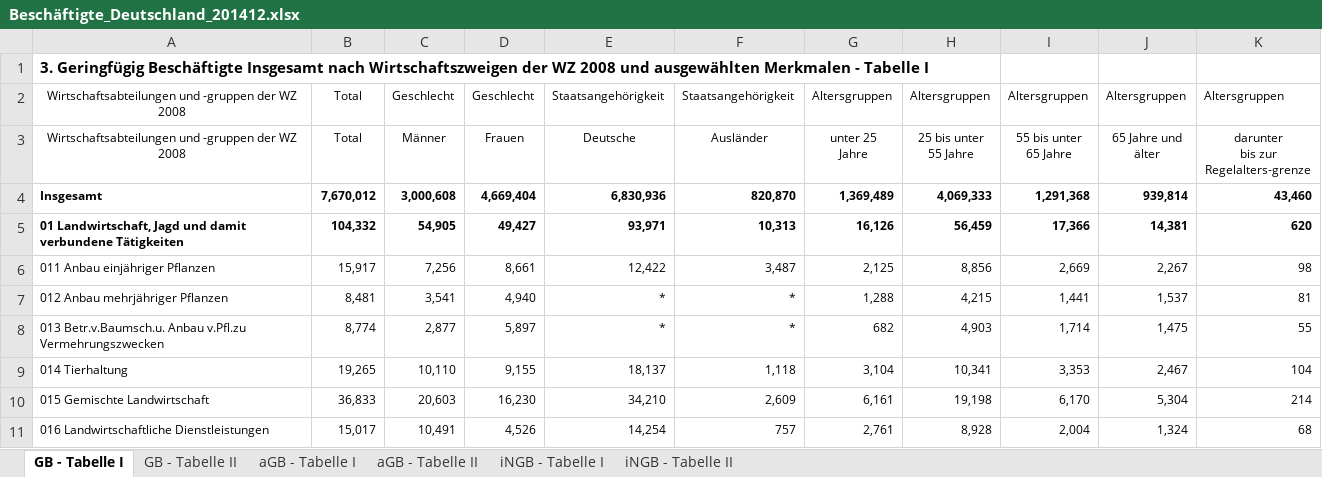
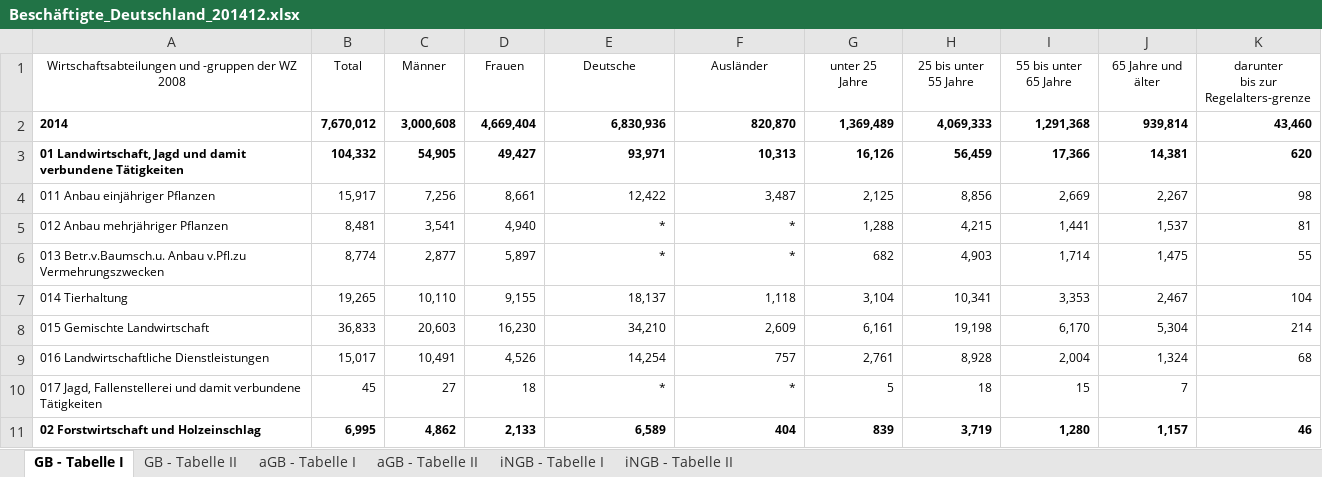
Before and after one commit to FBelet/Software-Engineering, an Excel workbook: Beschäftigte_Deutschland_201412.xlsx, sheet GB - Tabelle I, drawn as a sheet; only a part is shown; the shorter side is filled out with more unchanged rows; values as stored, in another font and other column widths than the file's, no borders; removed rows and columns are numbered as before the commit, all else as after; the diff names each change by its address in the sheet, - before the commit and + after, or states it on an @@ line.

```diff
--- a/Beschäftigte_Deutschland_201412.xlsx (sheet GB - Tabelle I)
+++ b/Beschäftigte_Deutschland_201412.xlsx (sheet GB - Tabelle I)
-row 1: 3. Geringfügig Beschäftigte Insgesamt nach Wirtschaftszweigen der WZ 2008 und ausgewählten Merkmalen - Tabelle I
-row 2: Wirtschaftsabteilungen und -gruppen der WZ 2008 | Total | Geschlecht | Geschlecht | Staatsangehörigkeit | Staatsangehörigkeit | Altersgruppen | Altersgruppen | Altersgruppen | Altersgruppen | Altersgruppen
-A2: Insgesamt
+A2: 2014
```
Also changed, not shown: sheet GB - Tabelle II, Beschäftigte_Deutschland_201312.xlsx, Beschäftigte_Deutschland_201512.xlsx, 8 other files.
